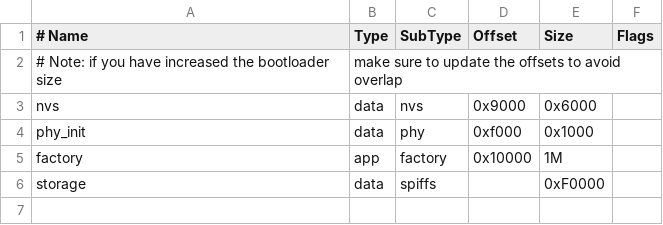
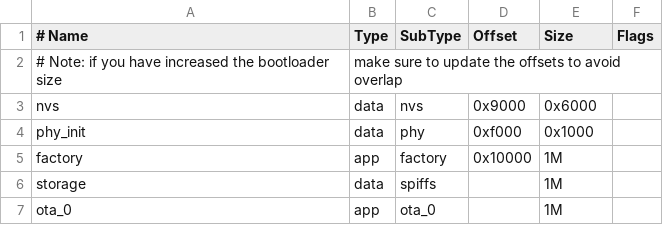
Before and after one commit to elleaech/ota_server, a CSV file: partitions_example.csv, drawn as a sheet.

```diff
--- a/partitions_example.csv
+++ b/partitions_example.csv
@@ -5,2 +5,3 @@ phy_init, data, phy,     0xf000,  0x1000,
 factory,  app,  factory, 0x10000, 1M,
-storage,  data, spiffs,  ,        0xF0000,
+storage,  data, spiffs,  ,        1M,
+ota_0,    app,  ota_0,   ,        1M,
```
Also changed, not shown: 17 other files.
